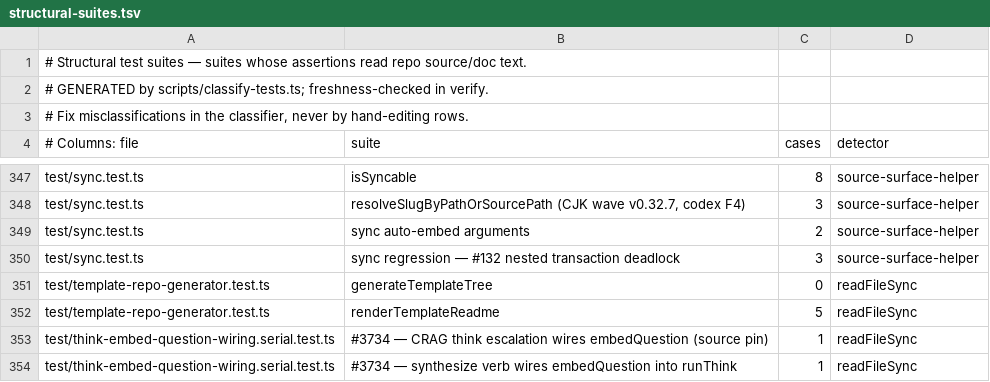
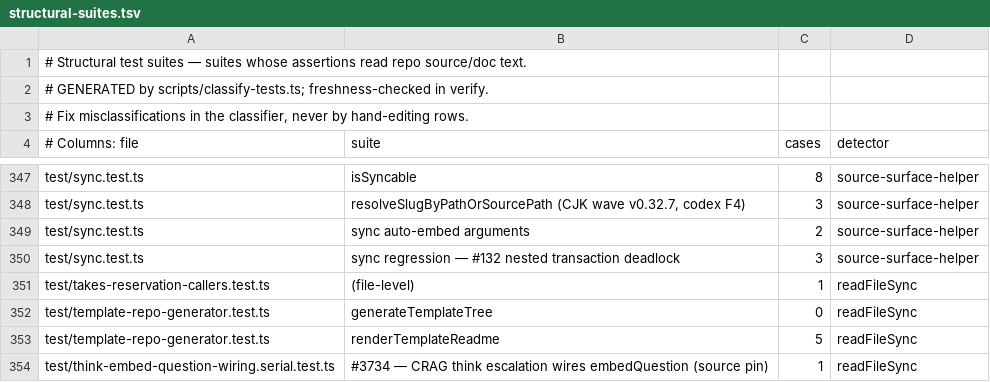
Before and after one commit to BeatusMomentum/gbrain, a TSV file: scripts/structural-suites.tsv, drawn as a sheet; only a part is shown, gaps mark what is left out; the shorter side is filled out with more unchanged rows.

```diff
--- a/scripts/structural-suites.tsv
+++ b/scripts/structural-suites.tsv
@@ -350,2 +350,3 @@ test/sync.test.ts	sync auto-embed arguments	2	source-surface-helper
 test/sync.test.ts	sync regression — #132 nested transaction deadlock	3	source-surface-helper
+test/takes-reservation-callers.test.ts	(file-level)	1	readFileSync
 test/template-repo-generator.test.ts	generateTemplateTree	0	readFileSync
```
Also changed, not shown: 6 other files.
